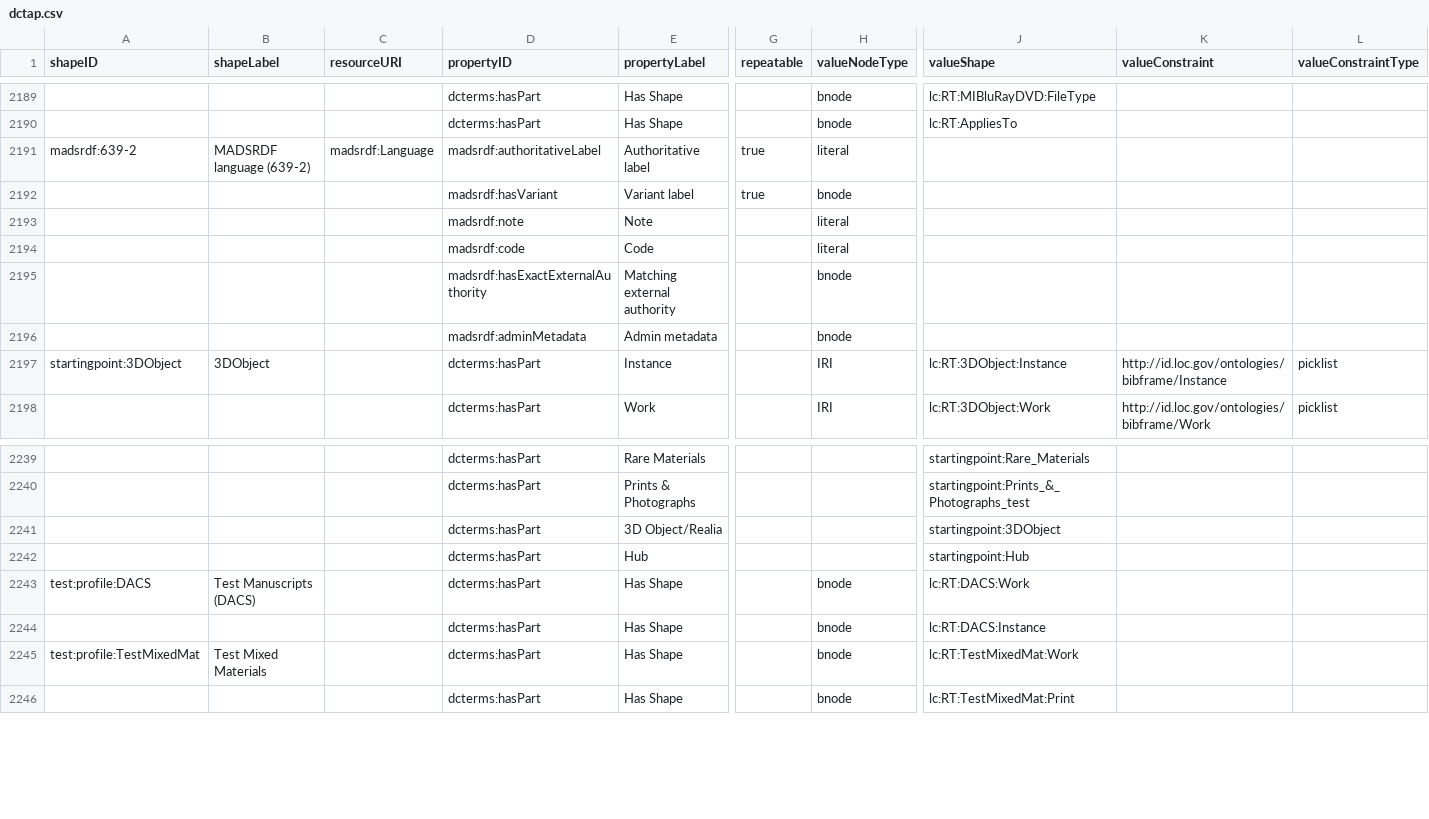
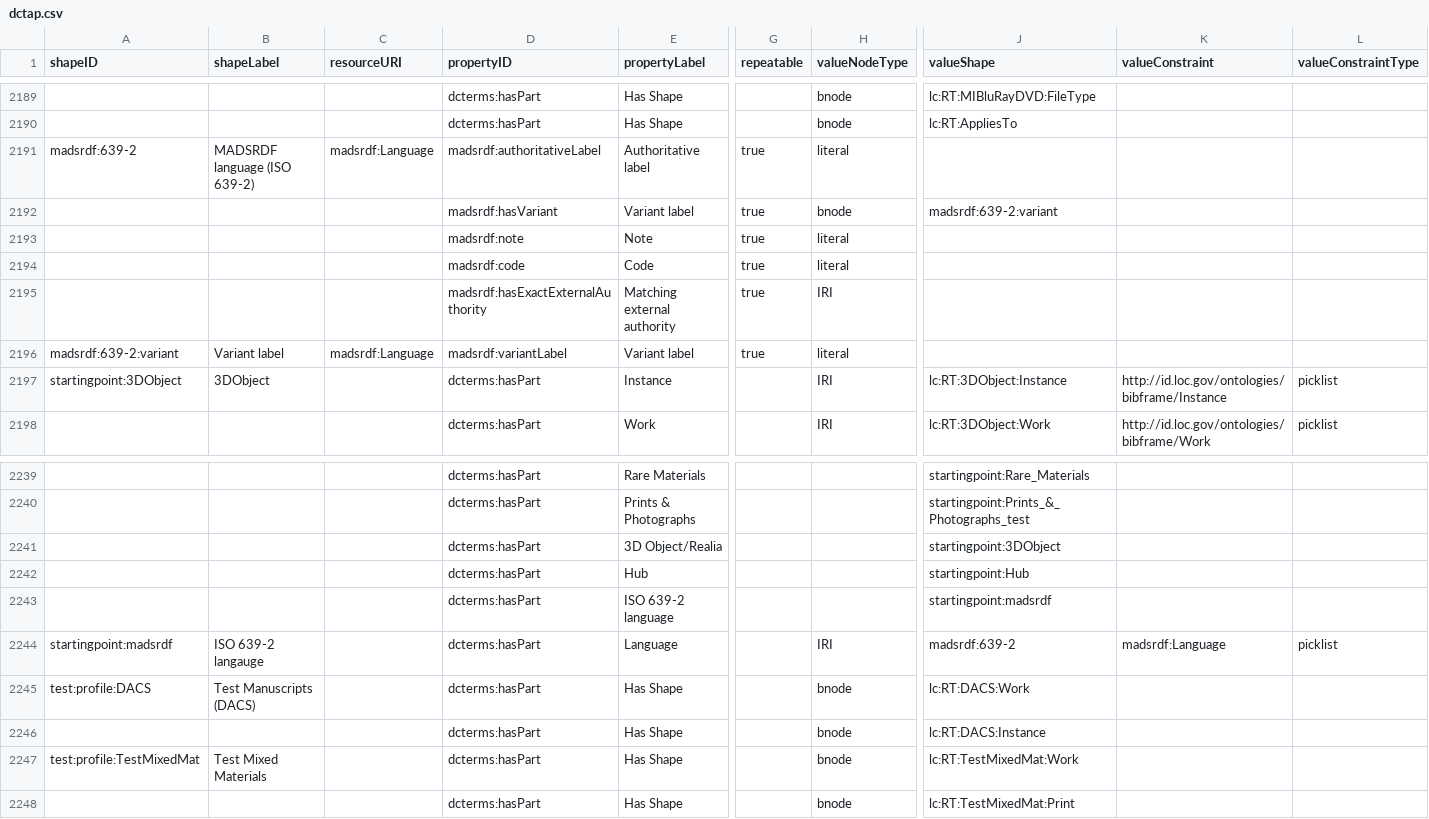
Before and after one commit to lcnetdev/marva-profiles, a CSV file: marva-stage/dctap.csv, drawn as a sheet; only a part is shown, gaps mark what is left out; removed rows and columns are numbered as before the commit, all else as after; rows hold the shown columns only; the diff names each change by its address in the sheet, - before the commit and + after, or states it on an @@ line.

Commit message:
Update MARVA profiles

```diff
--- a/marva-stage/dctap.csv
+++ b/marva-stage/dctap.csv
-B2191 (shapeLabel): MADSRDF language (639-2)
+B2191 (shapeLabel): MADSRDF language (ISO 639-2)
-J2192 (valueShape): (empty)
+J2192 (valueShape): madsrdf:639-2:variant
-G2193:G2194 (repeatable): (empty)
+G2193:G2194 (repeatable): true
-row 2195:  |  |  | madsrdf:hasExactExternalAuthority | Matching external authority |  | bnode
-row 2196:  |  |  | madsrdf:adminMetadata | Admin metadata |  | bnode
+row 2195:  |  |  | madsrdf:hasExactExternalAuthority | Matching external authority | true | IRI
+row 2196: madsrdf:639-2:variant | Variant label | madsrdf:Language | madsrdf:variantLabel | Variant label | true | literal
+row 2243:  |  |  | dcterms:hasPart | ISO 639-2 language |  |  | startingpoint:madsrdf
+row 2244: startingpoint:madsrdf | ISO 639-2 langauge |  | dcterms:hasPart | Language |  | IRI | madsrdf:639-2 | madsrdf:Language | picklist
```
Also changed, not shown: 2 other files.
